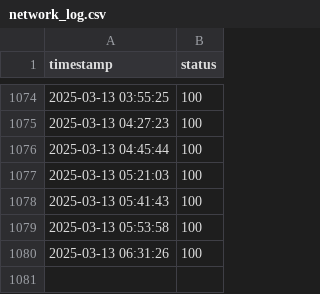
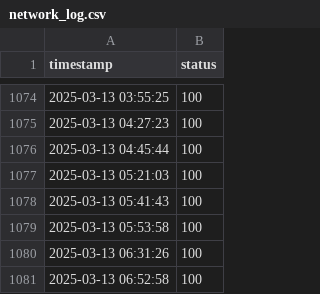
Before and after one commit to Mattk70/downdetector, a CSV file: docs/network_log.csv, drawn as a sheet; only a part is shown, gaps mark what is left out.

```diff
--- a/docs/network_log.csv
+++ b/docs/network_log.csv
@@ -1080 +1080,2 @@ timestamp,status
 2025-03-13 06:31:26,100
+2025-03-13 06:52:58,100
```
